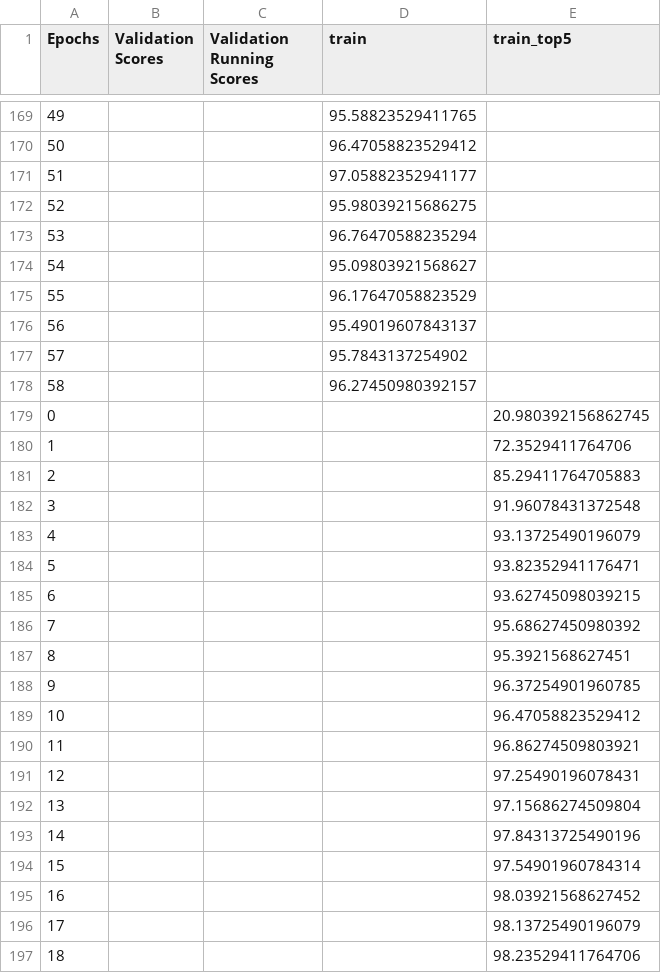
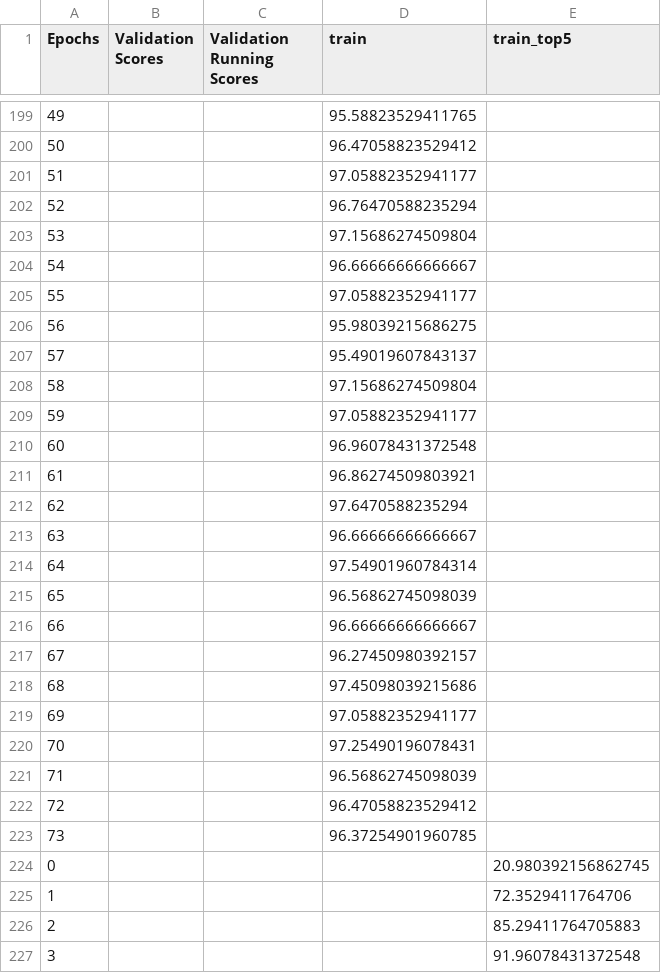
Before and after one commit to jbermud2/idls26_perfAI, a CSV file: perf_ai_tests/artifacts_efficientnet_b5_flowers102/artifacts_efficientnet_b5_flowers102Scores.csv, drawn as a sheet; only a part is shown, gaps mark what is left out; the shorter side is filled out with more unchanged rows; removed rows and columns are numbered as before the commit, all else as after; the diff covers the shown part only; the diff names each change by its address in the sheet, - before the commit and + after, or states it on an @@ line.

```diff
--- a/perf_ai_tests/artifacts_efficientnet_b5_flowers102/artifacts_efficientnet_b5_flowers102Scores.csv
+++ b/perf_ai_tests/artifacts_efficientnet_b5_flowers102/artifacts_efficientnet_b5_flowers102Scores.csv
@@ column A (Epochs) renumbered between rows 64 and 281 @@
@@ row 173 moved to row 202: 52 @@
+row 203: 53 |  |  | 97.15686274509804
+row 204: 54 |  |  | 96.66666666666667
+row 205: 55 |  |  | 97.05882352941177
-row 174: 54 |  |  | 95.09803921568627
-row 175: 55 |  |  | 96.17647058823529
-D208 (train): 95.7843137254902
+D208 (train): 97.15686274509804
+row 209: 59 |  |  | 97.05882352941177
+row 210: 60 |  |  | 96.96078431372548
+row 211: 61 |  |  | 96.86274509803921
+row 212: 62 |  |  | 97.6470588235294
+row 213: 63 |  |  | 96.66666666666667
+row 214: 64 |  |  | 97.54901960784314
+row 215: 65 |  |  | 96.56862745098039
+row 216: 66 |  |  | 96.66666666666667
+row 218: 68 |  |  | 97.45098039215686
+row 219: 69 |  |  | 97.05882352941177
+row 220: 70 |  |  | 97.25490196078431
+row 221: 71 |  |  | 96.56862745098039
+row 222: 72 |  |  | 96.47058823529412
+row 223: 73 |  |  | 96.37254901960785
```
Also changed, not shown: 48 added rows, 3 removed rows, 1 moved row and 10 edited cells elsewhere in this file, perf_ai_tests/artifacts_efficientnet_b5_flowers102/artifacts_efficientnet_b5_flowers102learning_rate.csv, 12 other files.
